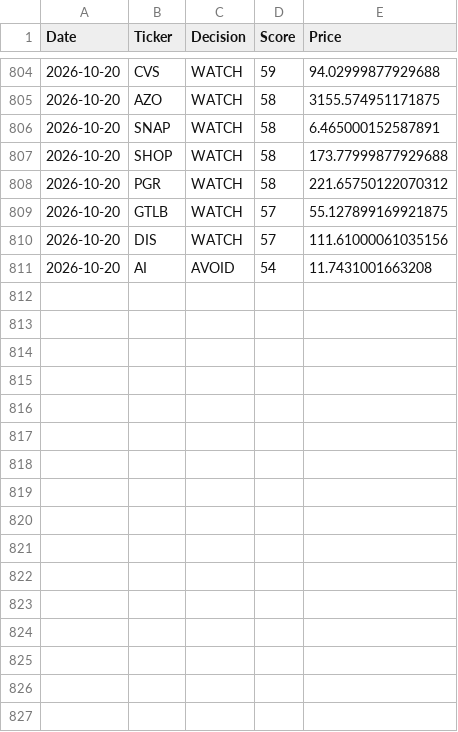
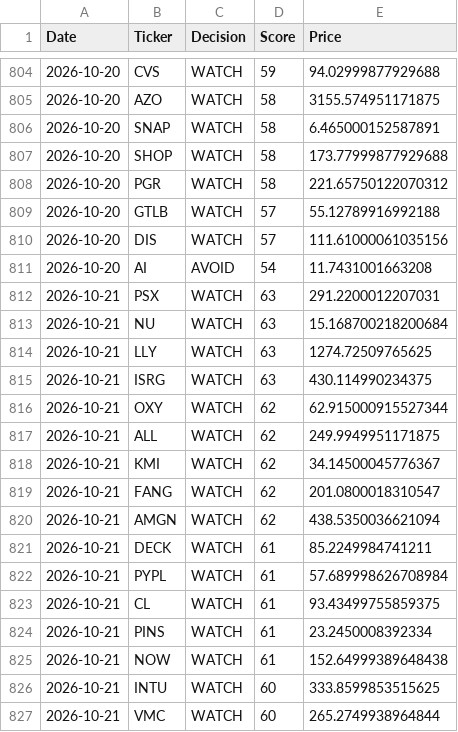
Before and after one commit to Ashwinreddyg/AI_Stock_Analyzer_Pro, a CSV file: data/recommendation_history.csv, drawn as a sheet; only a part is shown, gaps mark what is left out; the diff covers the shown part only.

```diff
--- a/data/recommendation_history.csv
+++ b/data/recommendation_history.csv
@@ -808,4 +808,20 @@ Date,Ticker,Decision,Score,Price
 2026-10-20,PGR,WATCH,58,221.65750122070312
-2026-10-20,GTLB,WATCH,57,55.127899169921875
+2026-10-20,GTLB,WATCH,57,55.12789916992188
 2026-10-20,DIS,WATCH,57,111.61000061035156
 2026-10-20,AI,AVOID,54,11.7431001663208
+2026-10-21,PSX,WATCH,63,291.2200012207031
+2026-10-21,NU,WATCH,63,15.168700218200684
+2026-10-21,LLY,WATCH,63,1274.72509765625
+2026-10-21,ISRG,WATCH,63,430.114990234375
+2026-10-21,OXY,WATCH,62,62.915000915527344
+2026-10-21,ALL,WATCH,62,249.9949951171875
+2026-10-21,KMI,WATCH,62,34.14500045776367
+2026-10-21,FANG,WATCH,62,201.0800018310547
+2026-10-21,AMGN,WATCH,62,438.5350036621094
+2026-10-21,DECK,WATCH,61,85.2249984741211
+2026-10-21,PYPL,WATCH,61,57.689998626708984
+2026-10-21,CL,WATCH,61,93.43499755859375
+2026-10-21,PINS,WATCH,61,23.2450008392334
+2026-10-21,NOW,WATCH,61,152.64999389648438
+2026-10-21,INTU,WATCH,60,333.8599853515625
+2026-10-21,VMC,WATCH,60,265.2749938964844
```
Also changed, not shown: 14 added rows and 3 edited cells elsewhere in this file.
